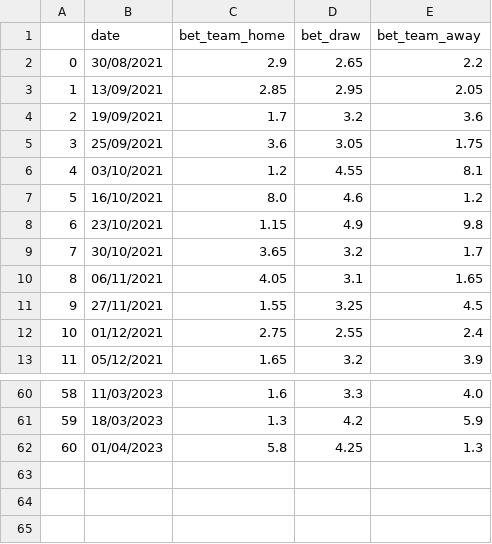
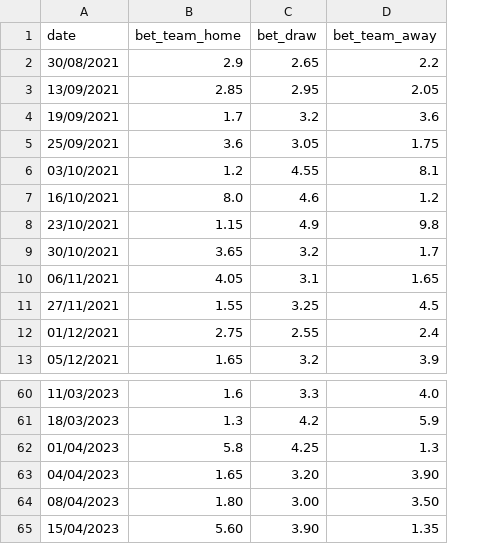
Before and after one commit to danielbusbib/FINAL-PROJECT-IN-DATA-SCIENCE, a CSV file: betsData.csv, drawn as a sheet; only a part is shown, gaps mark what is left out; removed rows and columns are numbered as before the commit, all else as after; the diff names each change by its address in the sheet, - before the commit and + after, or states it on an @@ line.

```diff
--- a/betsData.csv
+++ b/betsData.csv
-column A, rows 2-13: 0 | 1 | 2 | 3 | 4 | 5 | 6 | 7 | 8 | 9 | 10 | 11; rows 60-62: 58 | 59 | 60
+row 63: 04/04/2023 | 1.65 | 3.20 | 3.90
+row 64: 08/04/2023 | 1.80 | 3.00 | 3.50
+row 65: 15/04/2023 | 5.60 | 3.90 | 1.35
```
Also changed, not shown: data.csv, 2 other files.
